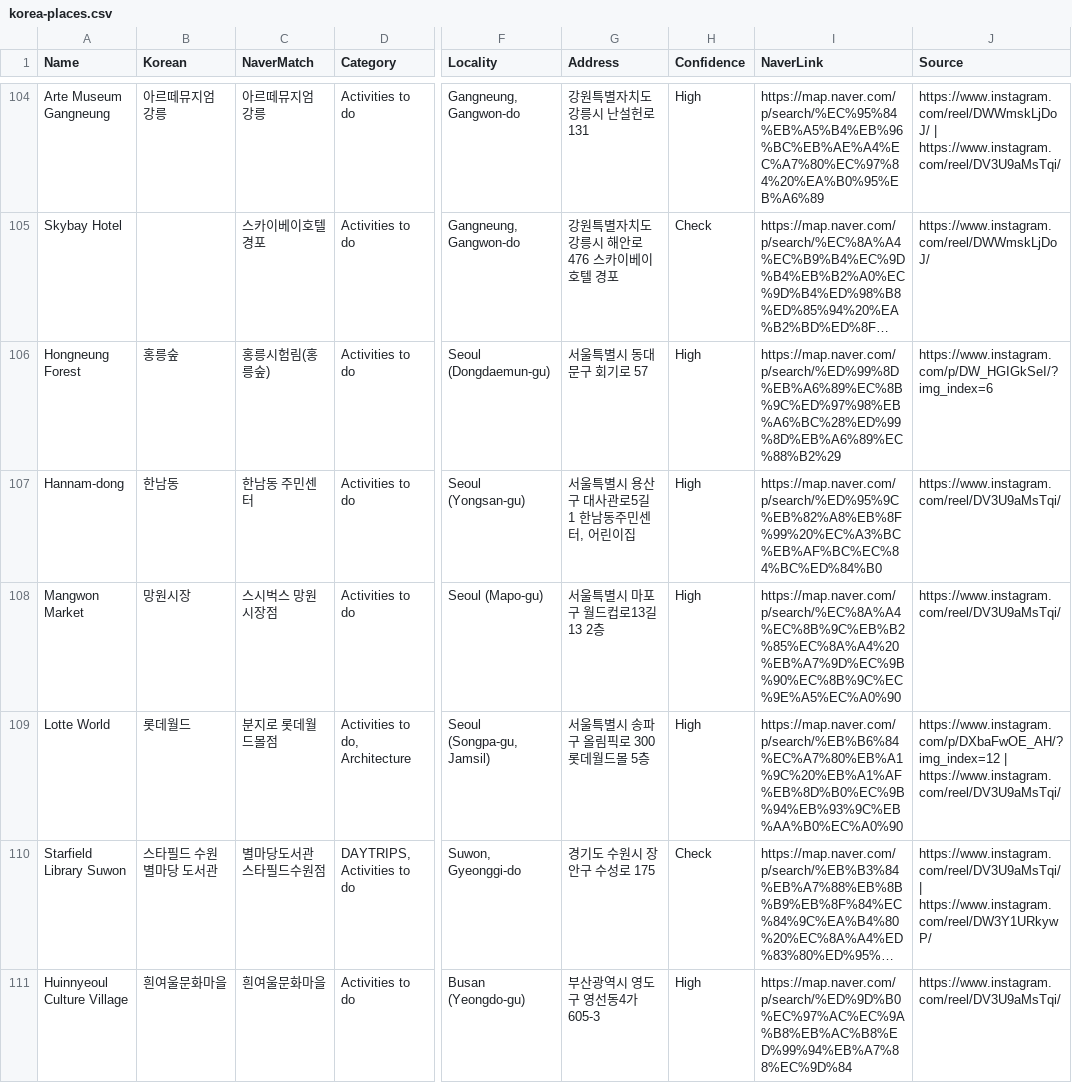
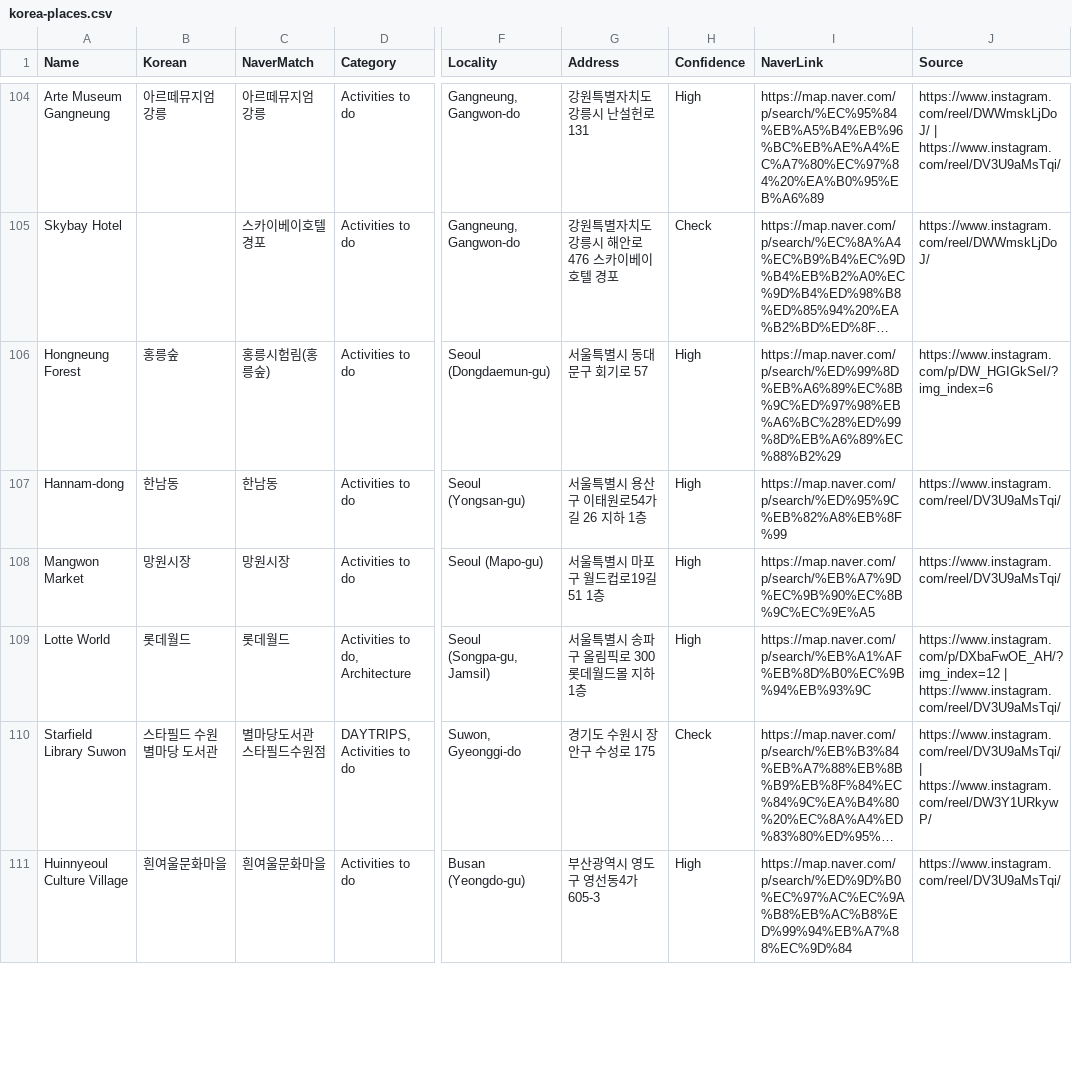
Before and after one commit to dust2dustin/korea-2026-map, a CSV file: korea-places.csv, drawn as a sheet; only a part is shown, gaps mark what is left out; long unchanged cells end in …; the diff covers the shown part only; the diff names each change by its address in the sheet, - before the commit and + after, or states it on an @@ line.

Commit message:
Fix geolocation framing + correct landmark pins

```diff
--- a/korea-places.csv
+++ b/korea-places.csv
-C107 (NaverMatch): 한남동 주민센터
+C107 (NaverMatch): 한남동
-G107 (Address): 서울특별시 용산구 대사관로5길 1 한남동주민센터, 어린이집
+G107 (Address): 서울특별시 용산구 이태원로54가길 26 지하 1층
-I107 (NaverLink): https://map.naver.com/p/search/%ED%95%9C%EB%82%A8%EB%8F%99%20%EC%A3%BC%EB%AF%BC%EC%84%BC%ED%84%B0
+I107 (NaverLink): https://map.naver.com/p/search/%ED%95%9C%EB%82%A8%EB%8F%99
-C108 (NaverMatch): 스시벅스 망원시장점
+C108 (NaverMatch): 망원시장
-G108 (Address): 서울특별시 마포구 월드컵로13길 13 2층
+G108 (Address): 서울특별시 마포구 월드컵로19길 51 1층
-I108 (NaverLink): https://map.naver.com/p/search/%EC%8A%A4%EC%8B%9C%EB%B2%85%EC%8A%A4%20%EB%A7%9D%EC%9B%90%EC%8B%9C%EC%9E%A5%EC%A0%90
+I108 (NaverLink): https://map.naver.com/p/search/%EB%A7%9D%EC%9B%90%EC%8B%9C%EC%9E%A5
-C109 (NaverMatch): 분지로 롯데월드몰점
+C109 (NaverMatch): 롯데월드
-G109 (Address): 서울특별시 송파구 올림픽로 300 롯데월드몰 5층
+G109 (Address): 서울특별시 송파구 올림픽로 300 롯데월드몰 지하1층
-I109 (NaverLink): https://map.naver.com/p/search/%EB%B6%84%EC%A7%80%EB%A1%9C%20%EB%A1%AF%EB%8D%B0%EC%9B%94%EB%93%9C%EB%AA%B0%EC%A0%90
+I109 (NaverLink): https://map.naver.com/p/search/%EB%A1%AF%EB%8D%B0%EC%9B%94%EB%93%9C
```
Also changed, not shown: 44 edited cells elsewhere in this file.
